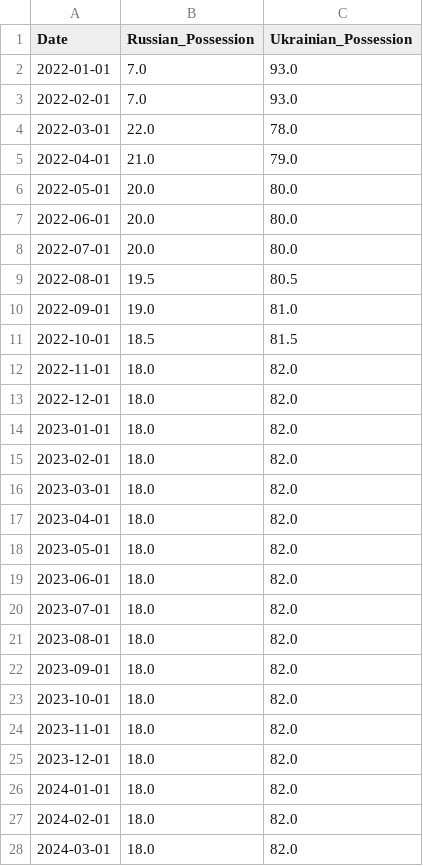
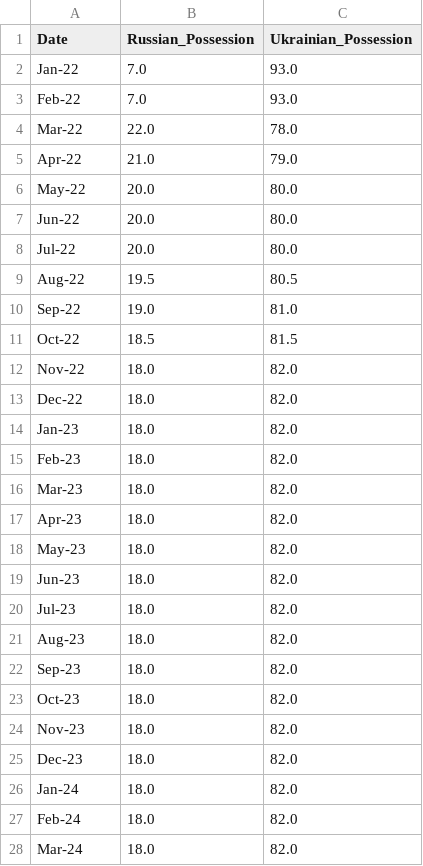
Before and after one commit to girofex/Data-Visualization-project, a CSV file: data/csv/cleaned/stacked.csv, drawn as a sheet; only a part is shown; the diff covers the shown part only.

Commit message:
cleaned up

```diff
--- a/data/csv/cleaned/stacked.csv
+++ b/data/csv/cleaned/stacked.csv
@@ -1,28 +1,28 @@
 Date,Russian_Possession,Ukrainian_Possession
-2022-01-01,7.0,93.0
-2022-02-01,7.0,93.0
-2022-03-01,22.0,78.0
-2022-04-01,21.0,79.0
-2022-05-01,20.0,80.0
-2022-06-01,20.0,80.0
-2022-07-01,20.0,80.0
-2022-08-01,19.5,80.5
-2022-09-01,19.0,81.0
-2022-10-01,18.5,81.5
-2022-11-01,18.0,82.0
-2022-12-01,18.0,82.0
-2023-01-01,18.0,82.0
-2023-02-01,18.0,82.0
-2023-03-01,18.0,82.0
-2023-04-01,18.0,82.0
-2023-05-01,18.0,82.0
-2023-06-01,18.0,82.0
-2023-07-01,18.0,82.0
-2023-08-01,18.0,82.0
-2023-09-01,18.0,82.0
-2023-10-01,18.0,82.0
-2023-11-01,18.0,82.0
-2023-12-01,18.0,82.0
-2024-01-01,18.0,82.0
-2024-02-01,18.0,82.0
-2024-03-01,18.0,82.0
+Jan-22,7.0,93.0
+Feb-22,7.0,93.0
+Mar-22,22.0,78.0
+Apr-22,21.0,79.0
+May-22,20.0,80.0
+Jun-22,20.0,80.0
+Jul-22,20.0,80.0
+Aug-22,19.5,80.5
+Sep-22,19.0,81.0
+Oct-22,18.5,81.5
+Nov-22,18.0,82.0
+Dec-22,18.0,82.0
+Jan-23,18.0,82.0
+Feb-23,18.0,82.0
+Mar-23,18.0,82.0
+Apr-23,18.0,82.0
+May-23,18.0,82.0
+Jun-23,18.0,82.0
+Jul-23,18.0,82.0
+Aug-23,18.0,82.0
+Sep-23,18.0,82.0
+Oct-23,18.0,82.0
+Nov-23,18.0,82.0
+Dec-23,18.0,82.0
+Jan-24,18.0,82.0
+Feb-24,18.0,82.0
+Mar-24,18.0,82.0
```
Also changed, not shown: 9 edited cells elsewhere in this file, 18 other files.
